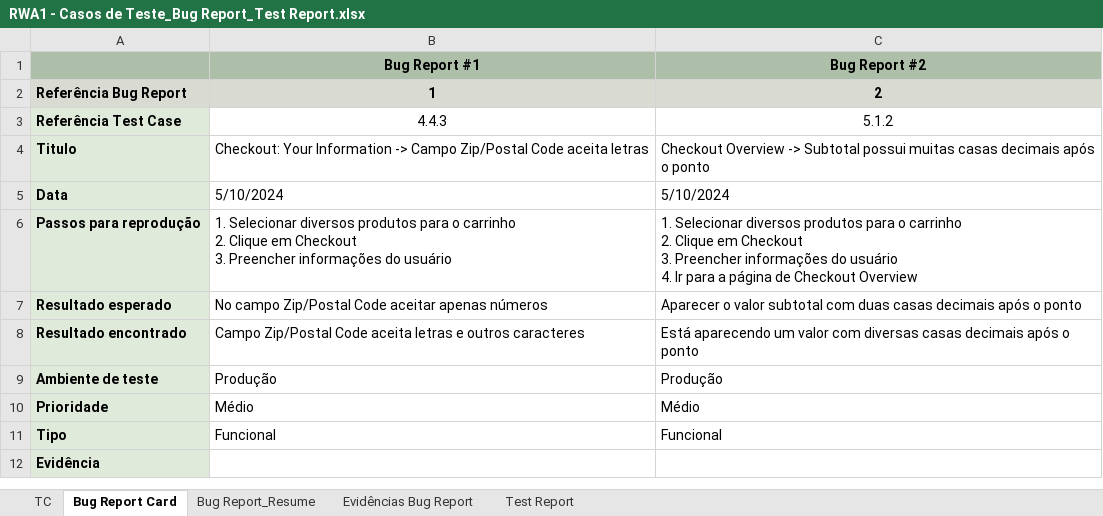
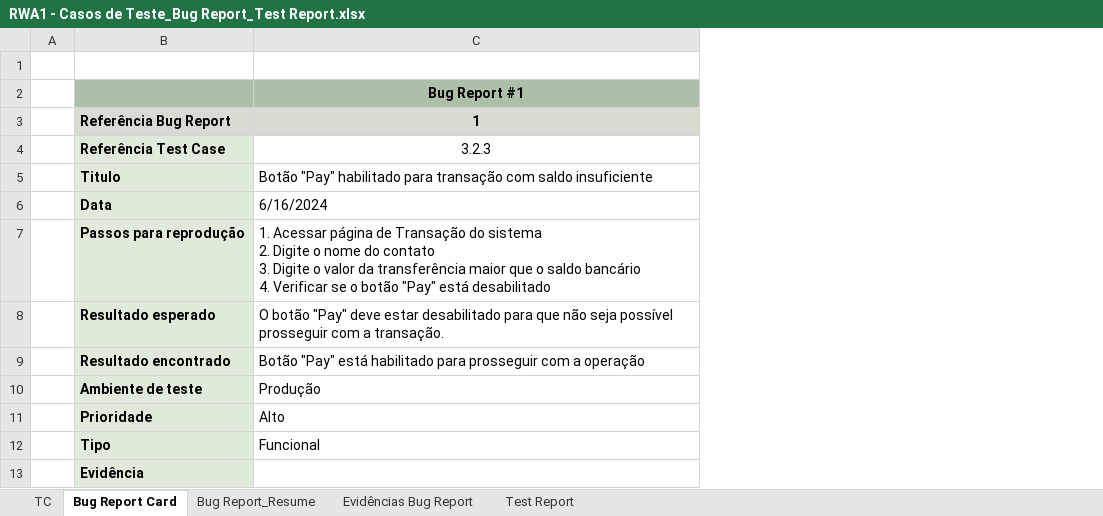
Before and after one commit to NubiaGessi/cypress-realworld-app, an Excel workbook: RWA1 - Casos de Teste_Bug Report_Test Report.xlsx, sheet Bug Report Card, drawn as a sheet; values as stored, in another font and other column widths than the file's, no borders; charts and pictures not drawn; removed rows and columns are numbered as before the commit, all else as after; ↵ is a line break in a cell; the diff names each change by its address in the sheet, - before the commit and + after, or states it on an @@ line.

```diff
--- a/RWA1 - Casos de Teste_Bug Report_Test Report.xlsx (sheet Bug Report Card)
+++ b/RWA1 - Casos de Teste_Bug Report_Test Report.xlsx (sheet Bug Report Card)
+column A, empty
-column B, rows 1-11: Bug Report #1 | 1 | 4.4.3 | Checkout: Your Information -> Campo Zip/Postal Code aceita letras | 5/10/2024 | 1. Selecionar diversos produtos para o carrinho ↵ 2. Clique em Checkout ↵ 3. Preencher informações do usuário | No campo Zip/Postal Code aceitar apenas números | Campo Zip/Postal Code aceita letras e outros caracteres | Produção | Médio | Funcional
+row 1: (empty)
-C2: Bug Report #2
+C2: Bug Report #1
-C3: 2
+C3: 1
-C4: 5.1.2
+C4: 3.2.3
-C5: Checkout Overview -> Subtotal possui muitas casas decimais após o ponto
+C5: Botão "Pay" habilitado para transação com saldo insuficiente
-C6: 5/10/2024
+C6: 6/16/2024
-C7: 1. Selecionar diversos produtos para o carrinho ↵ 2. Clique em Checkout ↵ 3. Preencher informações do usuário ↵ 4. Ir para a página de Checkout Overview
+C7: 1. Acessar página de Transação do sistema ↵ 2. Digite o nome do contato ↵ 3. Digite o valor da transferência maior que o saldo bancário ↵ 4. Verificar se o botão "Pay" está desabilitado
-C8: Aparecer o valor subtotal com duas casas decimais após o ponto
+C8: O botão "Pay" deve estar desabilitado para que não seja possível prosseguir com a transação.
-C9: Está aparecendo um valor com diversas casas decimais após o ponto
+C9: Botão "Pay" está habilitado para prosseguir com a operação
-C11: Médio
+C11: Alto
```
Also changed, not shown: sheet TC, sheet Bug Report_Resume, sheet Test Report, sheet Evidências Bug Report, charts or pictures, 3 other files.
